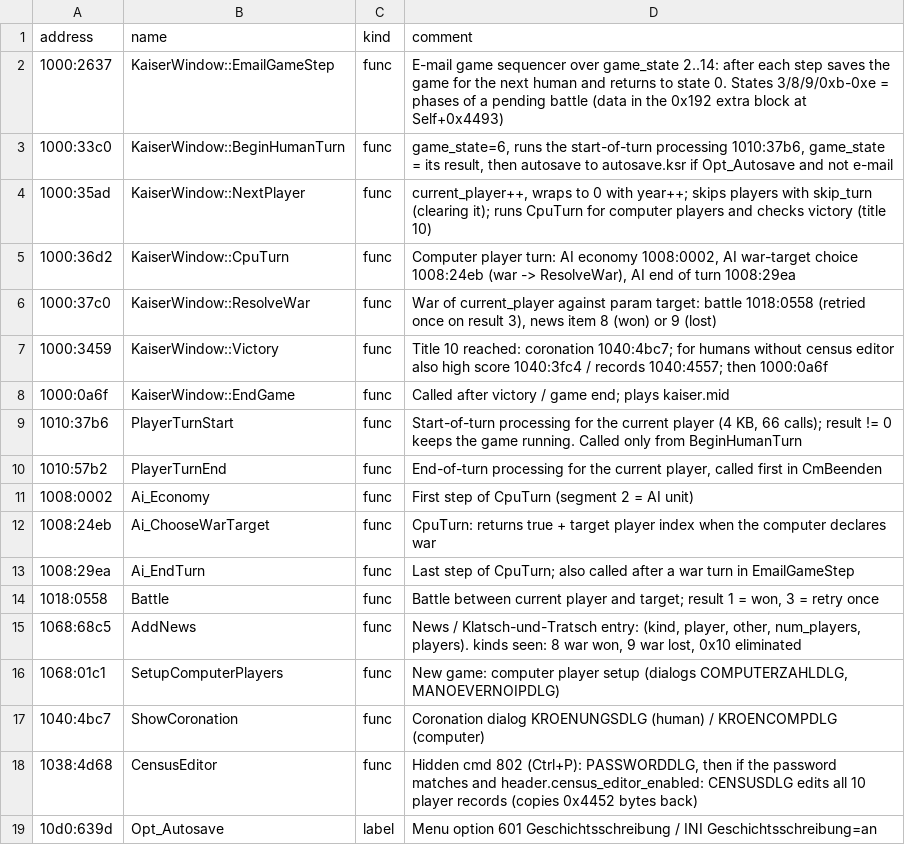
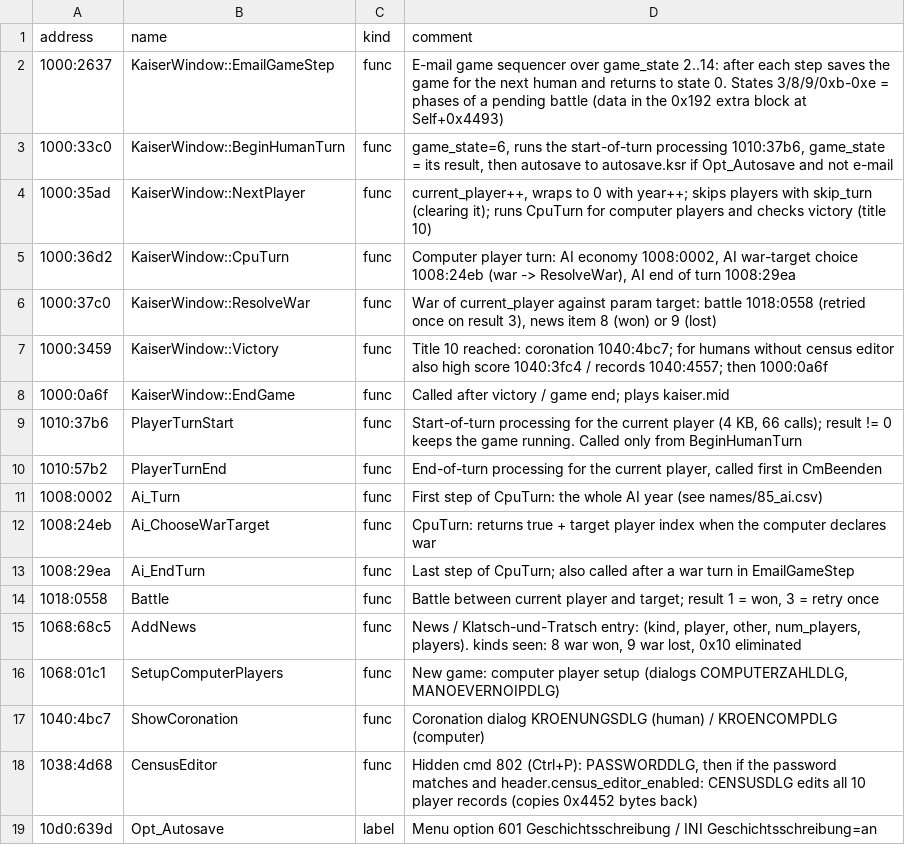
Before and after one commit to LarsGehrmann/Kaiser-decompile, a CSV file: tools/ghidra/names/40_turn.csv, drawn as a sheet.

```diff
--- a/tools/ghidra/names/40_turn.csv
+++ b/tools/ghidra/names/40_turn.csv
@@ -10,3 +10,3 @@ address,name,kind,comment
 1010:57b2,PlayerTurnEnd,func,"End-of-turn processing for the current player, called first in CmBeenden"
-1008:0002,Ai_Economy,func,"First step of CpuTurn (segment 2 = AI unit)"
+1008:0002,Ai_Turn,func,"First step of CpuTurn: the whole AI year (see names/85_ai.csv)"
 1008:24eb,Ai_ChooseWarTarget,func,"CpuTurn: returns true + target player index when the computer declares war"
```
Also changed, not shown: 4 other files.
